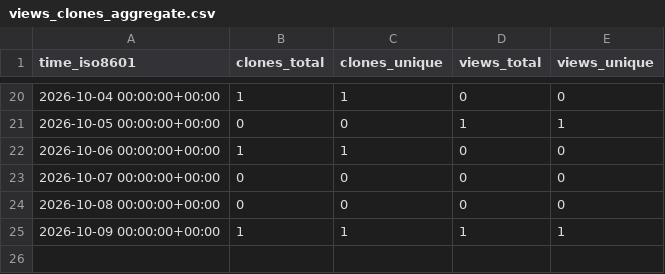
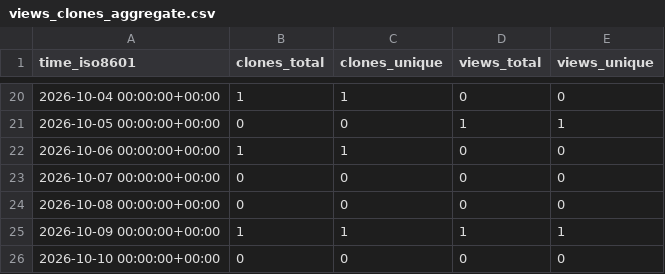
Before and after one commit to alissach/github-repo-stats-data, a CSV file: alissach/job-scraper-to-airtable/ghrs-data/views_clones_aggregate.csv, drawn as a sheet; only a part is shown, gaps mark what is left out.

```diff
--- a/alissach/job-scraper-to-airtable/ghrs-data/views_clones_aggregate.csv
+++ b/alissach/job-scraper-to-airtable/ghrs-data/views_clones_aggregate.csv
@@ -25 +25,2 @@ time_iso8601,clones_total,clones_unique,views_total,views_unique
 2026-10-09 00:00:00+00:00,1,1,1,1
+2026-10-10 00:00:00+00:00,0,0,0,0
```
Also changed, not shown: 1 other file.
